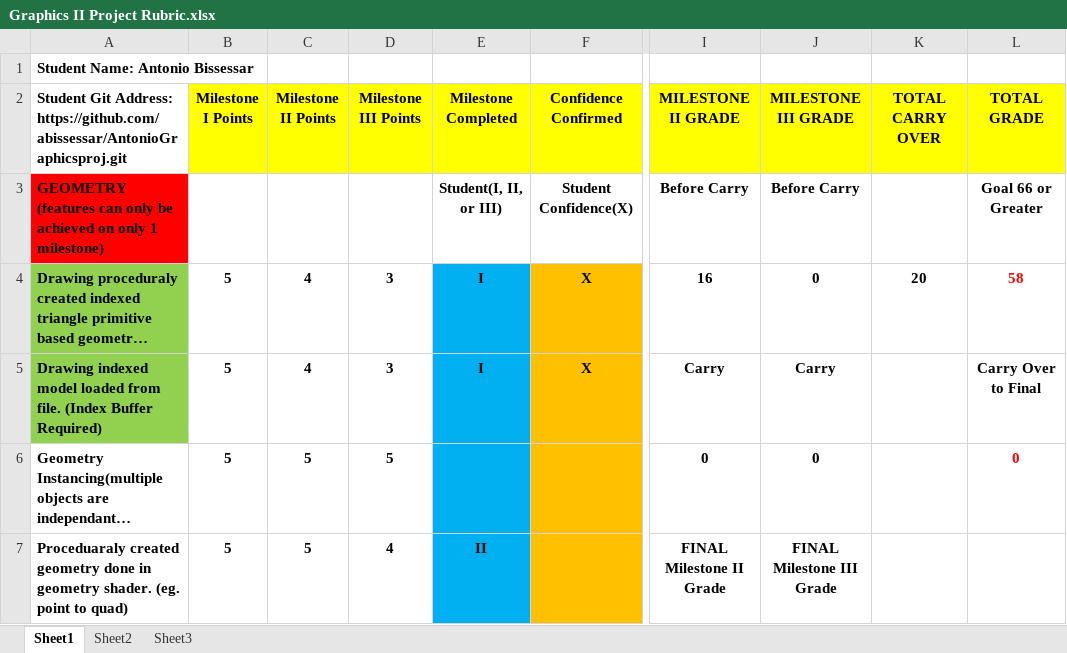
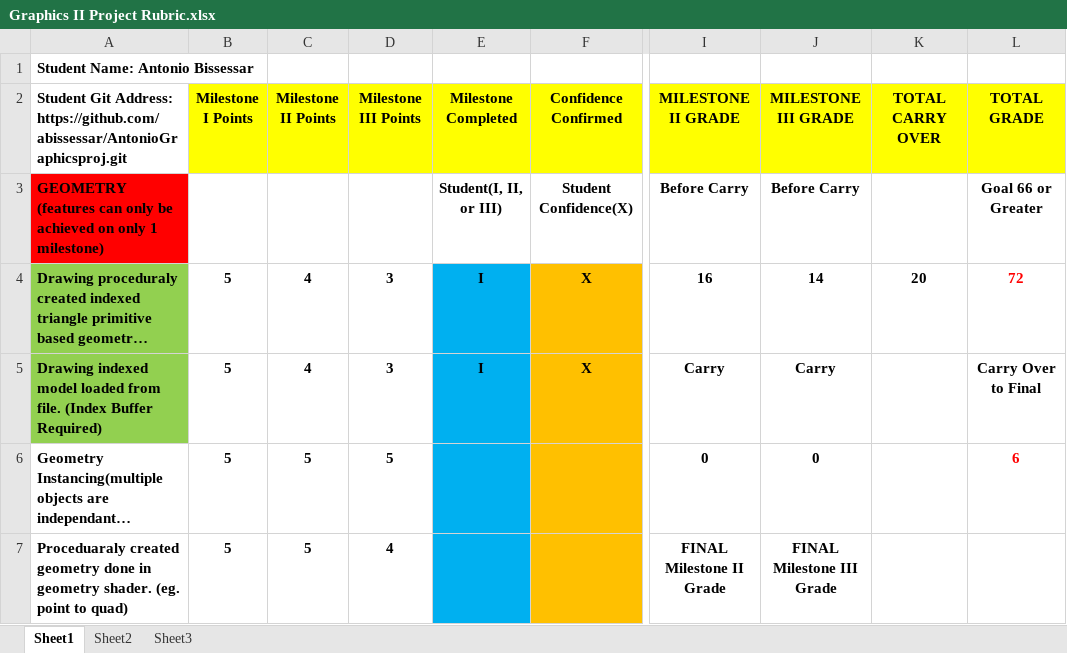
Before and after one commit to abissessar/AntonioGraphicsproj, an Excel workbook: Graphics II Project Rubric.xlsx, sheet Sheet1, drawn as a sheet; only a part is shown, gaps mark what is left out; long unchanged cells end in …; values as stored, in another font and other column widths than the file's, no borders; conditional formats not drawn; the diff covers the shown part only; the diff names each change by its address in the sheet, - before the commit and + after, or states it on an @@ line.

```diff
--- a/Graphics II Project Rubric.xlsx (sheet Sheet1)
+++ b/Graphics II Project Rubric.xlsx (sheet Sheet1)
-J4 (MILESTONE III GRADE): 0
+J4 (MILESTONE III GRADE): 14
-L4 (TOTAL GRADE): 58
+L4 (TOTAL GRADE): 72
-L6 (TOTAL GRADE): 0
+L6 (TOTAL GRADE): 6
-E7 (Milestone Completed): II
+E7 (Milestone Completed): (empty)
```
Also changed, not shown: 19 edited cells elsewhere in this sheet, 15 other files.
